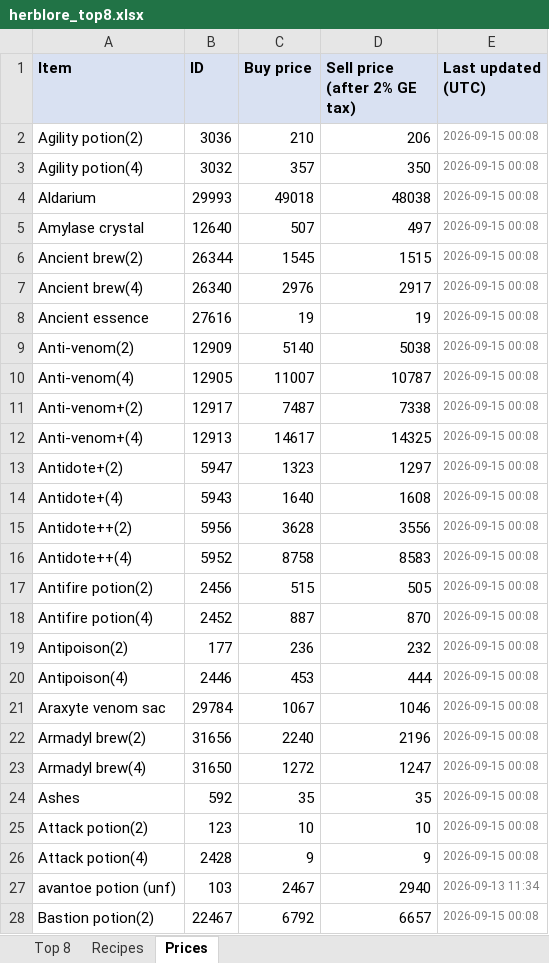
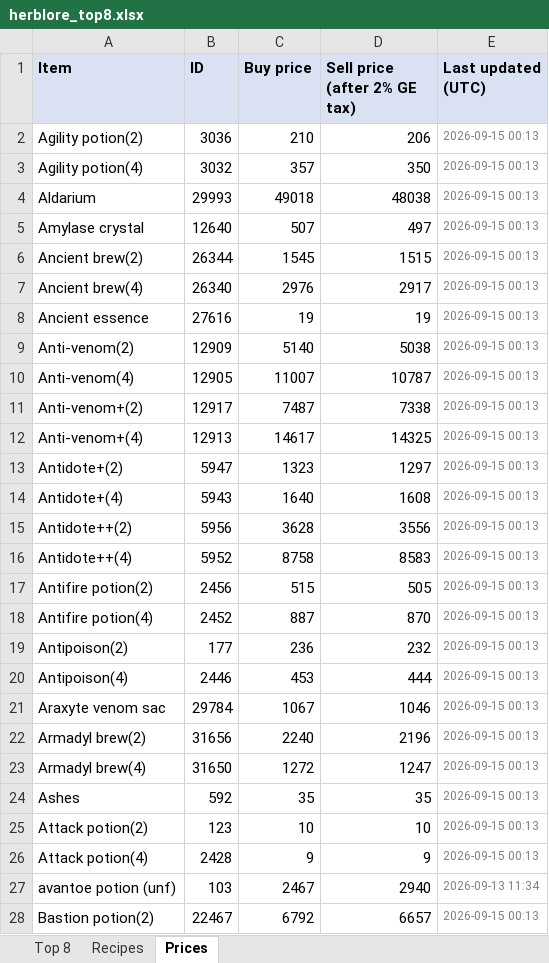
Before and after one commit to ihatenamez/herblore, an Excel workbook: docs/herblore_top8.xlsx, sheet Prices, drawn as a sheet; only a part is shown; values as stored, in another font and other column widths than the file's, no borders; the diff covers the shown part only; the diff names each change by its address in the sheet, - before the commit and + after, or states it on an @@ line.

Commit message:
prices: 2026-09-15 00:13 UTC

```diff
--- a/docs/herblore_top8.xlsx (sheet Prices)
+++ b/docs/herblore_top8.xlsx (sheet Prices)
-E2:E26 (Last updated (UTC)): 2026-09-15 00:08
+E2:E26 (Last updated (UTC)): 2026-09-15 00:13
-E28 (Last updated (UTC)): 2026-09-15 00:08
+E28 (Last updated (UTC)): 2026-09-15 00:13
```
Also changed, not shown: 128 edited cells elsewhere in this sheet, sheet Top 8, herblore_top8.xlsx, 2 other files.
